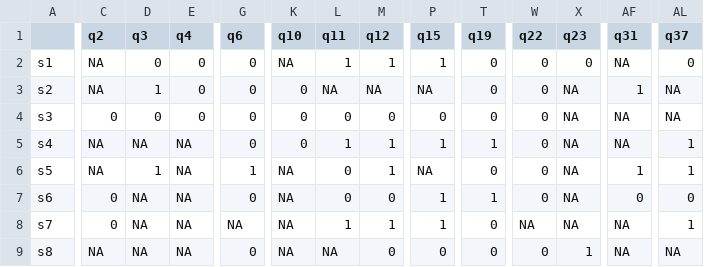
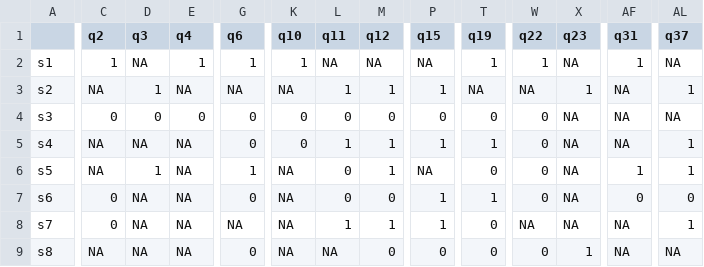
Before and after one commit to drvalle1/drvalle1.github.io, a CSV file: educ_data.csv, drawn as a sheet; only a part is shown, gaps mark what is left out; the diff covers the shown part only; the diff names each change by its address in the sheet, - before the commit and + after, or states it on an @@ line.

Commit message:
Updates to educ activity
Making educ activity more interesting.

```diff
--- a/educ_data.csv
+++ b/educ_data.csv
-C2 (q2): NA
+C2 (q2): 1
-D2 (q3): 0
+D2 (q3): NA
-E2 (q4): 0
+E2 (q4): 1
-G2 (q6): 0
+G2 (q6): 1
-K2 (q10): NA
+K2 (q10): 1
-L2 (q11): 1
+L2 (q11): NA
-M2 (q12): 1
+M2 (q12): NA
-P2 (q15): 1
+P2 (q15): NA
-T2 (q19): 0
+T2 (q19): 1
-W2 (q22): 0
+W2 (q22): 1
-X2 (q23): 0
+X2 (q23): NA
-AF2 (q31): NA
+AF2 (q31): 1
-AL2 (q37): 0
+AL2 (q37): NA
-E3 (q4): 0
+E3 (q4): NA
-G3 (q6): 0
+G3 (q6): NA
-K3 (q10): 0
+K3 (q10): NA
-L3 (q11): NA
+L3 (q11): 1
-M3 (q12): NA
+M3 (q12): 1
-P3 (q15): NA
+P3 (q15): 1
-T3 (q19): 0
+T3 (q19): NA
-W3 (q22): 0
+W3 (q22): NA
-X3 (q23): NA
+X3 (q23): 1
-AF3 (q31): 1
+AF3 (q31): NA
-AL3 (q37): NA
+AL3 (q37): 1
```
Also changed, not shown: 19 edited cells elsewhere in this file, 1 other file.
